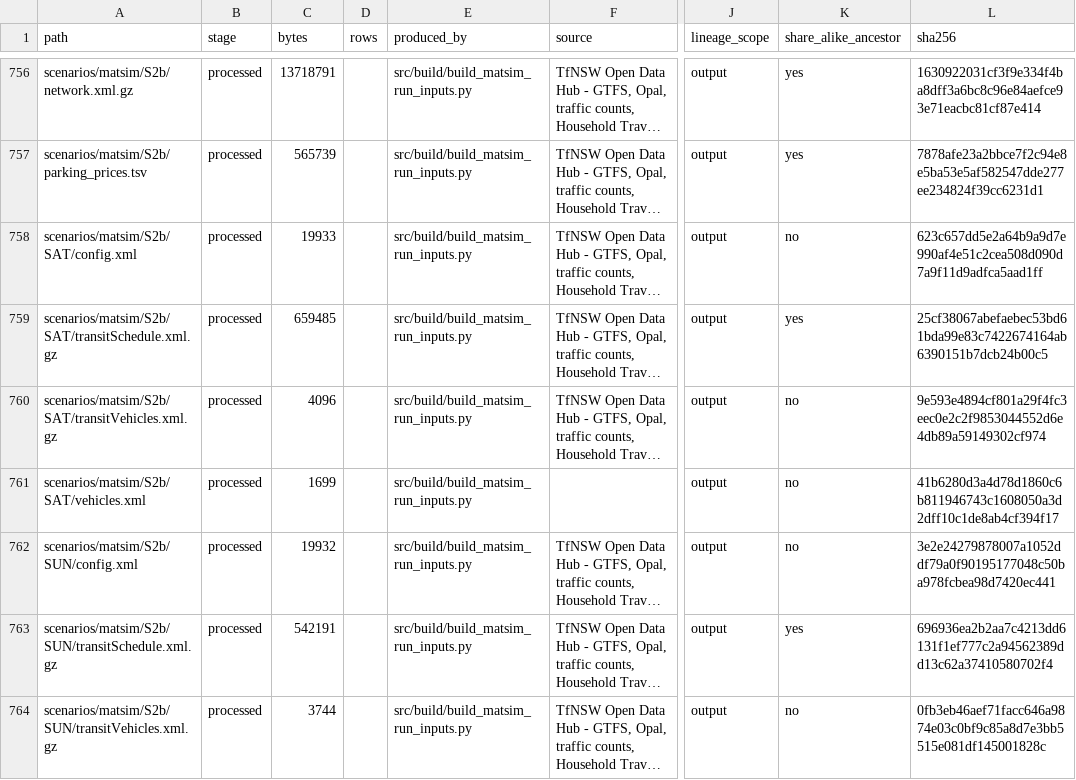
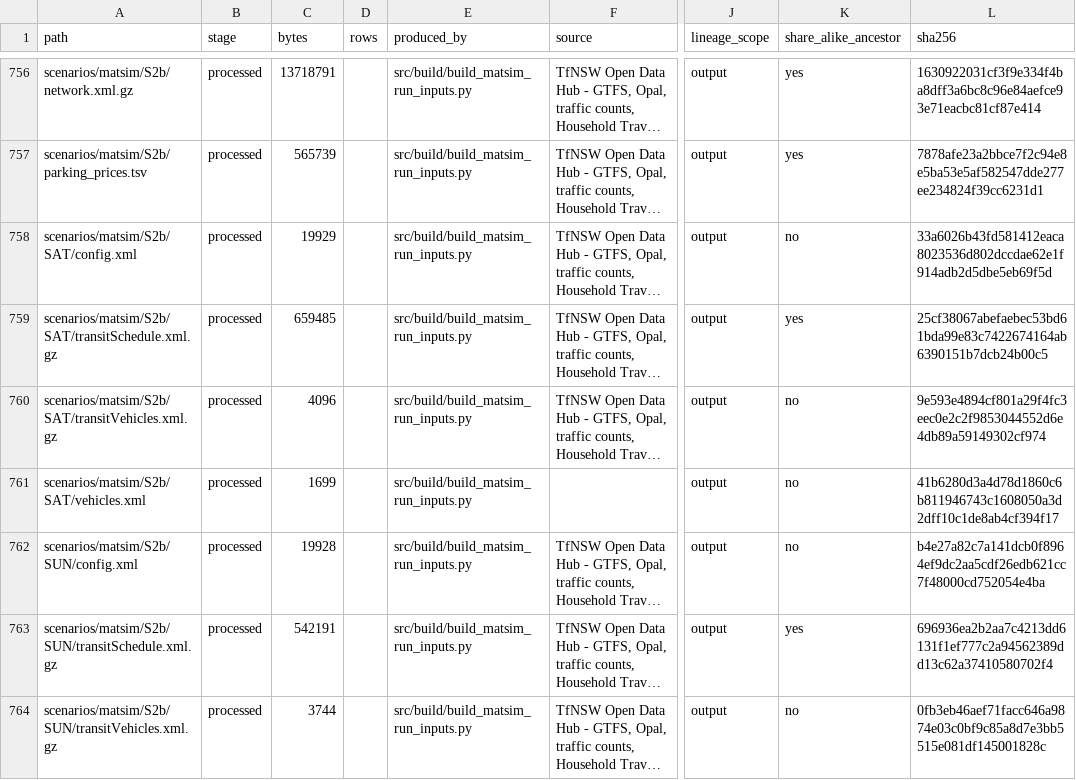
Before and after one commit to praneetdhoolia/city-digital-twin, a CSV file: cities/newcastle/data/MANIFEST.csv, drawn as a sheet; only a part is shown, gaps mark what is left out; long unchanged cells end in …; the diff covers the shown part only; the diff names each change by its address in the sheet, - before the commit and + after, or states it on an @@ line.

```diff
--- a/cities/newcastle/data/MANIFEST.csv
+++ b/cities/newcastle/data/MANIFEST.csv
-C758 (bytes): 19933
+C758 (bytes): 19929
-L758 (sha256): 623c657dd5e2a64b9a9d7e990af4e51c2cea508d090d7a9f11d9adfca5aad1ff
+L758 (sha256): 33a6026b43fd581412eaca8023536d802dccdae62e1f914adb2d5dbe5eb69f5d
-C762 (bytes): 19932
+C762 (bytes): 19928
-L762 (sha256): 3e2e24279878007a1052ddf79a0f90195177048c50ba978fcbea98d7420ec441
+L762 (sha256): b4e27a82c7a141dcb0f8964ef9dc2aa5cdf26edb621cc7f48000cd752054e4ba
```
Also changed, not shown: 58 edited cells elsewhere in this file, 7 other files.
